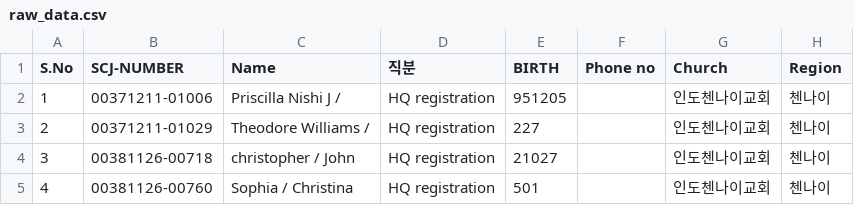
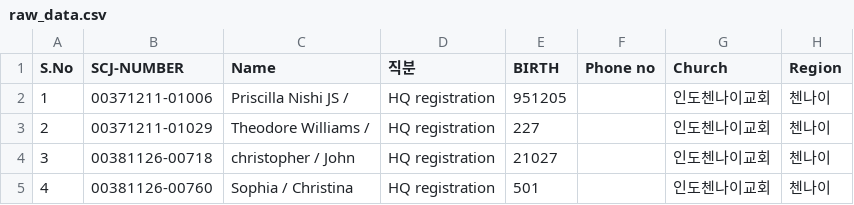
Before and after one commit to lighofzion/SDM, a CSV file: data/raw_data.csv, drawn as a sheet; only a part is shown; the diff names each change by its address in the sheet, - before the commit and + after, or states it on an @@ line.

```diff
--- a/data/raw_data.csv
+++ b/data/raw_data.csv
-C2 (Name): Priscilla Nishi J /
+C2 (Name): Priscilla Nishi JS /
```
Also changed, not shown: 3 other files.
